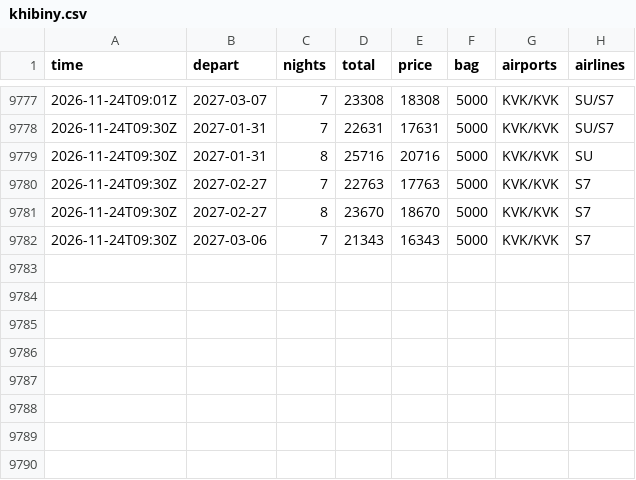
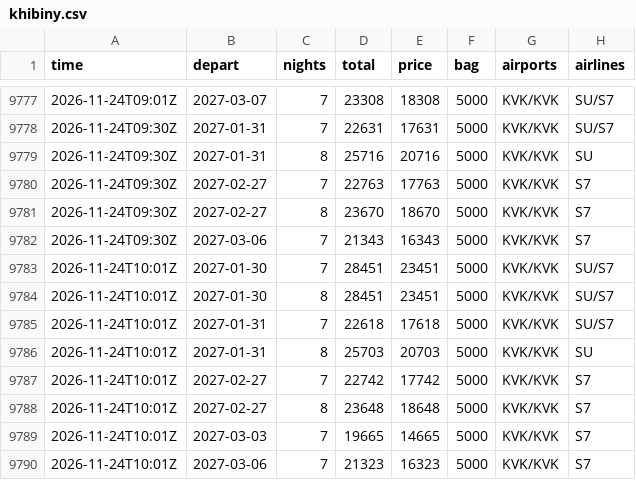
Before and after one commit to JohnLennon000/ski-tickets, a CSV file: docs/data/trips/khibiny.csv, drawn as a sheet; only a part is shown, gaps mark what is left out; the diff names each change by its address in the sheet, - before the commit and + after, or states it on an @@ line.

```diff
--- a/docs/data/trips/khibiny.csv
+++ b/docs/data/trips/khibiny.csv
+row 9783: 2026-11-24T10:01Z | 2027-01-30 | 7 | 28451 | 23451 | 5000 | KVK/KVK | SU/S7
+row 9784: 2026-11-24T10:01Z | 2027-01-30 | 8 | 28451 | 23451 | 5000 | KVK/KVK | SU/S7
+row 9785: 2026-11-24T10:01Z | 2027-01-31 | 7 | 22618 | 17618 | 5000 | KVK/KVK | SU/S7
+row 9786: 2026-11-24T10:01Z | 2027-01-31 | 8 | 25703 | 20703 | 5000 | KVK/KVK | SU
+row 9787: 2026-11-24T10:01Z | 2027-02-27 | 7 | 22742 | 17742 | 5000 | KVK/KVK | S7
+row 9788: 2026-11-24T10:01Z | 2027-02-27 | 8 | 23648 | 18648 | 5000 | KVK/KVK | S7
+row 9789: 2026-11-24T10:01Z | 2027-03-03 | 7 | 19665 | 14665 | 5000 | KVK/KVK | S7
+row 9790: 2026-11-24T10:01Z | 2027-03-06 | 7 | 21323 | 16323 | 5000 | KVK/KVK | S7
```
Also changed, not shown: docs/data/trips/caucasus.csv, docs/data/trips/gorny.csv, 6 other files.
